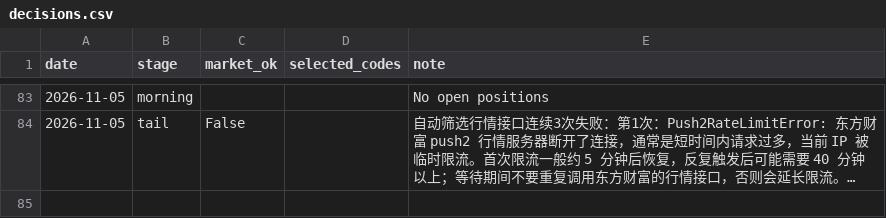
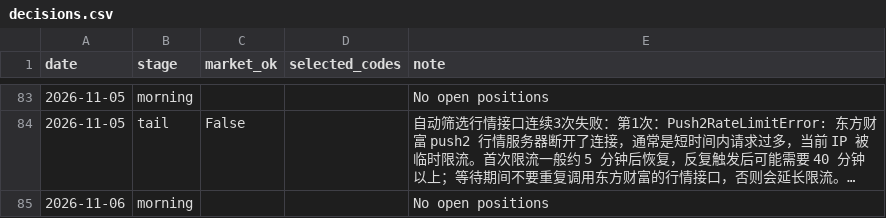
Before and after one commit to willhemin-alt/a-share-dashboard, a CSV file: data/decisions.csv, drawn as a sheet; only a part is shown, gaps mark what is left out; long unchanged cells end in …; the diff names each change by its address in the sheet, - before the commit and + after, or states it on an @@ line.

```diff
--- a/data/decisions.csv
+++ b/data/decisions.csv
+row 85: 2026-11-06 | morning |  |  | No open positions
```
